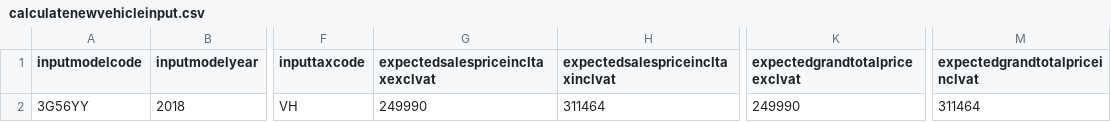
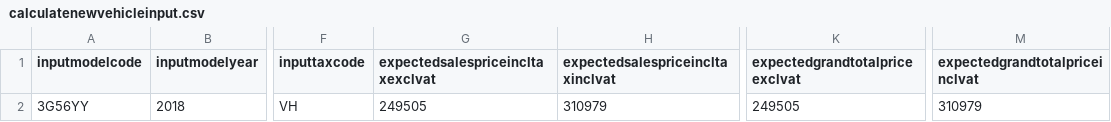
Before and after one commit to md-rizwan2004/test-project, a CSV file: resources/calculatenewvehicleinput.csv, drawn as a sheet; only a part is shown, gaps mark what is left out; the diff names each change by its address in the sheet, - before the commit and + after, or states it on an @@ line.

Commit message:
data file changes

```diff
--- a/resources/calculatenewvehicleinput.csv
+++ b/resources/calculatenewvehicleinput.csv
-G2 (expectedsalespriceincltaxexclvat): 249990
+G2 (expectedsalespriceincltaxexclvat): 249505
-H2 (expectedsalespriceincltaxinclvat): 311464
+H2 (expectedsalespriceincltaxinclvat): 310979
-K2 (expectedgrandtotalpriceexclvat): 249990
+K2 (expectedgrandtotalpriceexclvat): 249505
-M2 (expectedgrandtotalpriceinclvat): 311464
+M2 (expectedgrandtotalpriceinclvat): 310979
```
Also changed, not shown: 1 other file.
